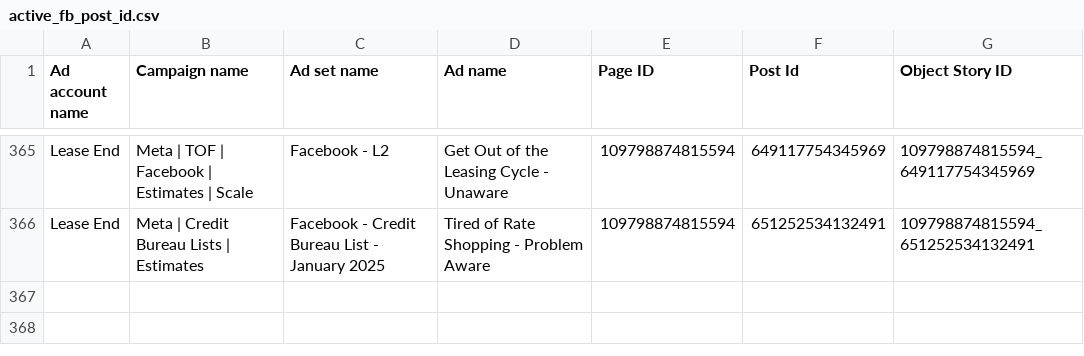
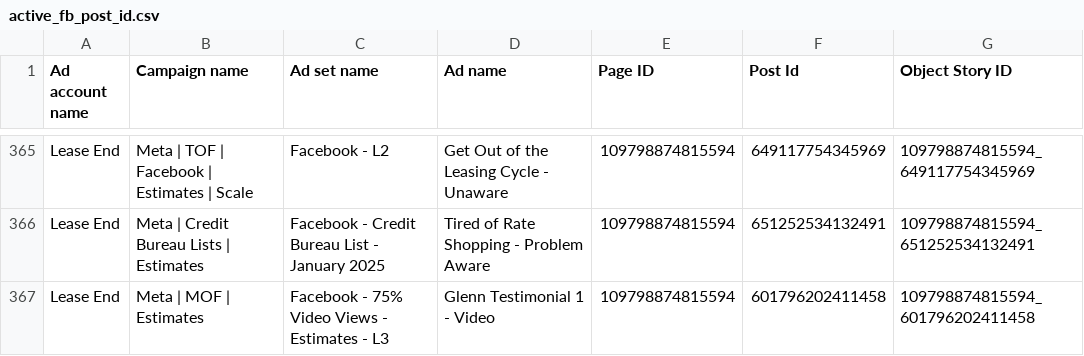
Before and after one commit to keenship1291/dspy-fastapi-api, a CSV file: active_fb_post_id.csv, drawn as a sheet; only a part is shown, gaps mark what is left out; the diff names each change by its address in the sheet, - before the commit and + after, or states it on an @@ line.

Commit message:
Add FB post: Glenn Testimonial 1 - Video - Post ID 601796202411458

```diff
--- a/active_fb_post_id.csv
+++ b/active_fb_post_id.csv
+row 367: Lease End | Meta | MOF | Estimates | Facebook - 75% Video Views - Estimates - L3 | Glenn Testimonial 1 - Video | 109798874815594 | 601796202411458 | 109798874815594_601796202411458
```
